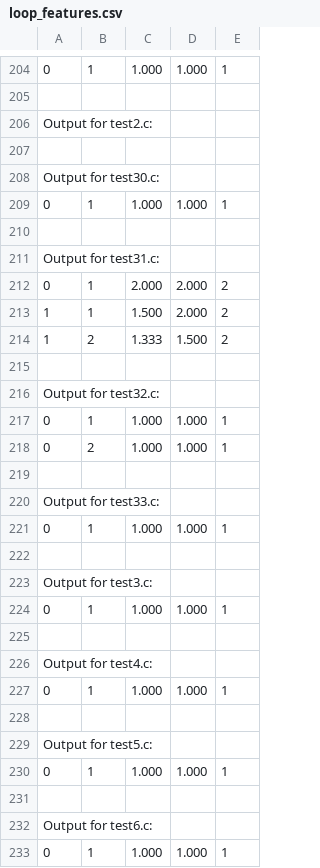
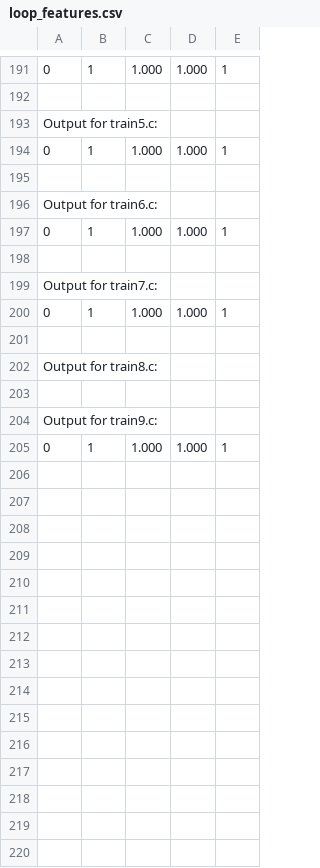
Before and after one commit to EECS-583-Group-24/ML-LOOP, a CSV file: files/simple/loop_features.csv, drawn as a sheet; only a part is shown, gaps mark what is left out; the shorter side is filled out with more unchanged rows; removed rows and columns are numbered as before the commit, all else as after; the diff covers the shown part only; the diff names each change by its address in the sheet, - before the commit and + after, or states it on an @@ line.

```diff
--- a/files/simple/loop_features.csv
+++ b/files/simple/loop_features.csv
-A193: Output for test2.c:
+A193: Output for train5.c:
-row 207: (empty)
-row 208: Output for test30.c:
-A196: Output for test31.c:
+A196: Output for train6.c:
-row 212: 0 | 1 | 2.000 | 2.000 | 2
-row 213: 1 | 1 | 1.500 | 2.000 | 2
-row 214: 1 | 2 | 1.333 | 1.500 | 2
-row 215: (empty)
-row 216: Output for test32.c:
-row 217: 0 | 1 | 1.000 | 1.000 | 1
-row 218: 0 | 2 | 1.000 | 1.000 | 1
-row 219: (empty)
-row 220: Output for test33.c:
-A199: Output for test3.c:
+A199: Output for train7.c:
-A202: Output for test4.c:
+A202: Output for train8.c:
-row 227: 0 | 1 | 1.000 | 1.000 | 1
-A204: Output for test5.c:
+A204: Output for train9.c:
-row 230: 0 | 1 | 1.000 | 1.000 | 1
-row 231: (empty)
-row 232: Output for test6.c:
-row 233: 0 | 1 | 1.000 | 1.000 | 1
```
Also changed, not shown: 20 removed rows and 18 edited cells elsewhere in this file, files/simple/features.csv, mlModel/test.csv, 20 other files.
